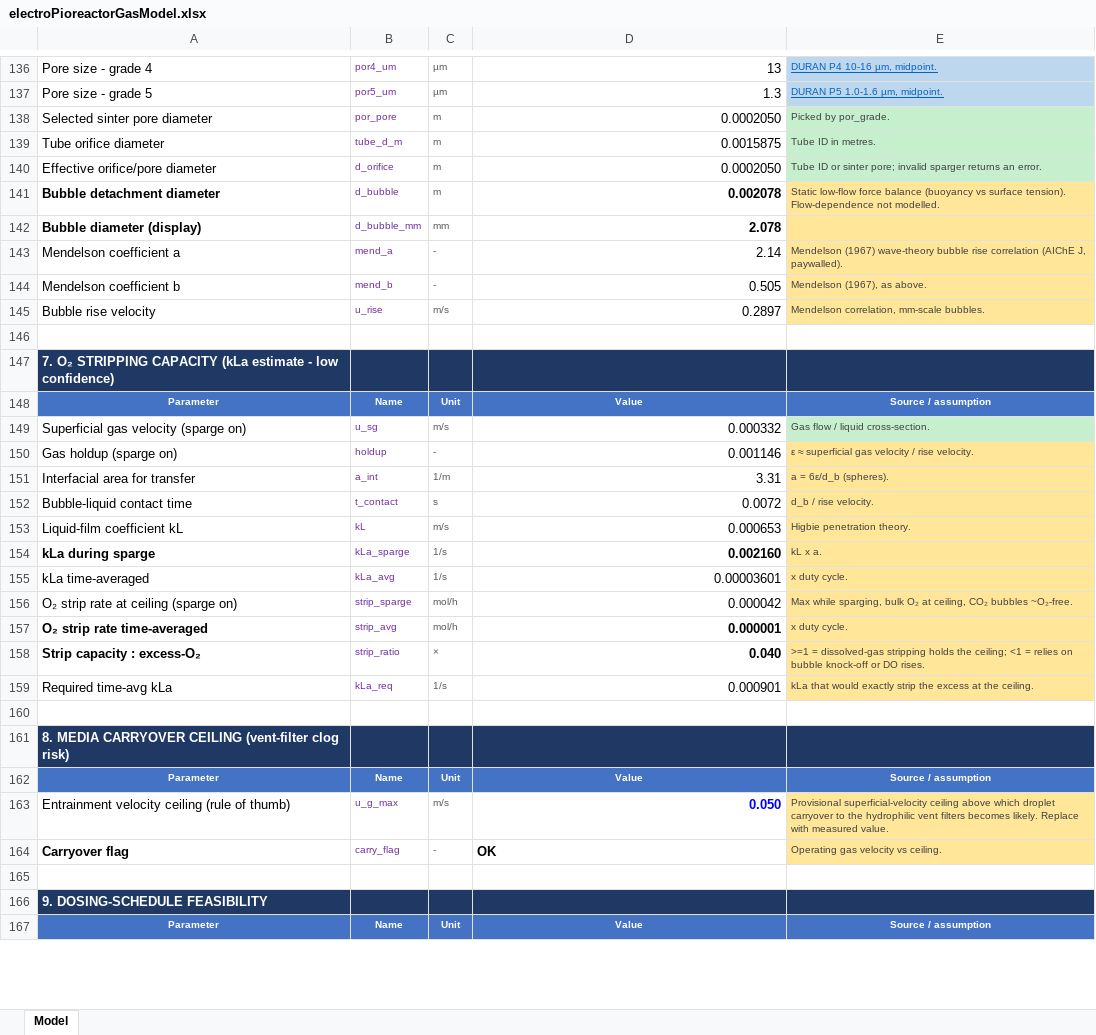
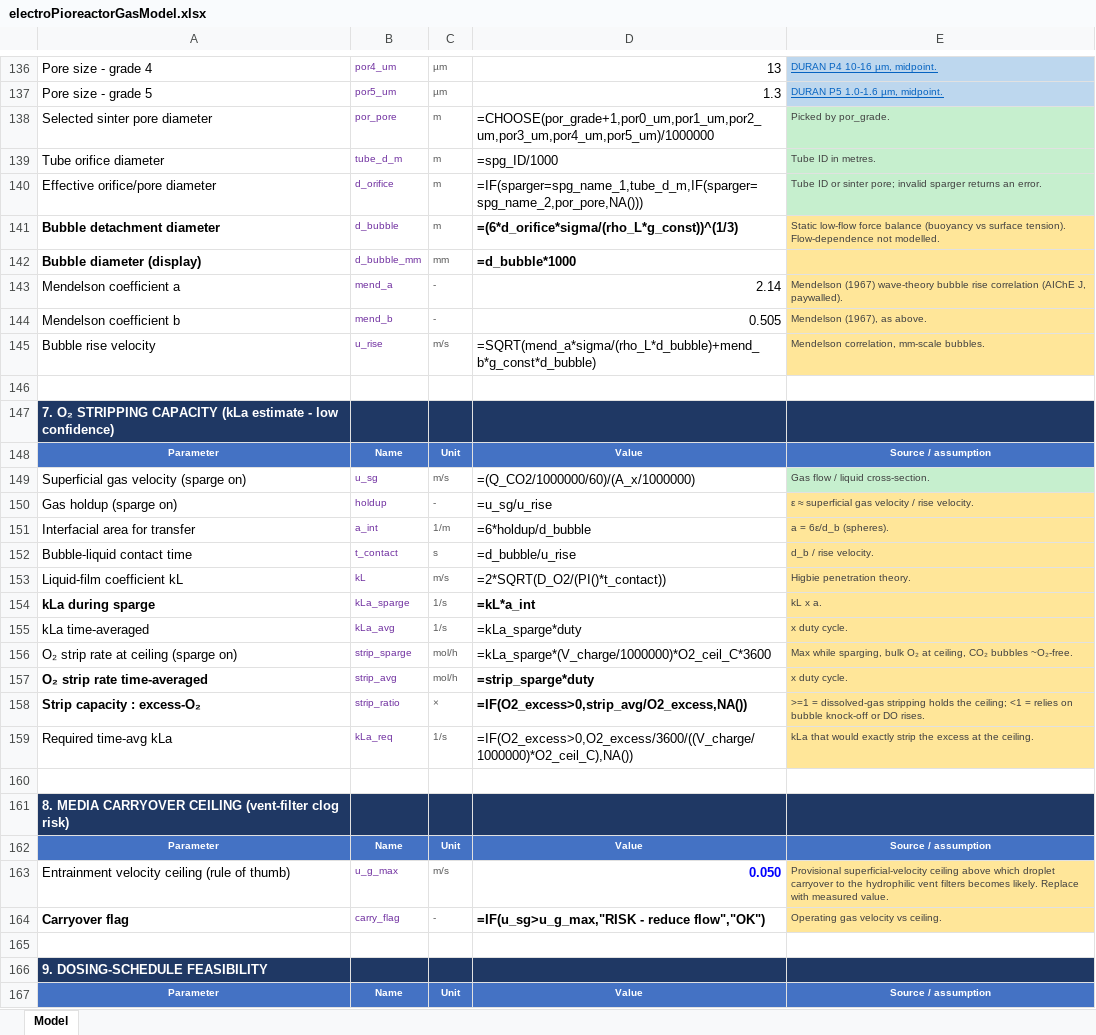
Before and after one commit to amy-bo/electroPioreactor, an Excel workbook: Media/electroPioreactorGasModel.xlsx, sheet Model, drawn as a sheet; only a part is shown, gaps mark what is left out; values as stored, in another font and other column widths than the file's, no borders; formulas without a stored value are shown as written; the diff covers the shown part only; the diff names each change by its address in the sheet, - before the commit and + after, or states it on an @@ line.

```diff
--- a/Media/electroPioreactorGasModel.xlsx (sheet Model)
+++ b/Media/electroPioreactorGasModel.xlsx (sheet Model)
-D138: 0.0002050
+D138: =CHOOSE(por_grade+1,por0_um,por1_um,por2_um,por3_um,por4_um,por5_um)/1000000
-D139: 0.0015875
+D139: =spg_ID/1000
-D140: 0.0002050
+D140: =IF(sparger=spg_name_1,tube_d_m,IF(sparger=spg_name_2,por_pore,NA()))
-D141: 0.002078
+D141: =(6*d_orifice*sigma/(rho_L*g_const))^(1/3)
-D142: 2.078
+D142: =d_bubble*1000
-D145: 0.2897
+D145: =SQRT(mend_a*sigma/(rho_L*d_bubble)+mend_b*g_const*d_bubble)
-D149: 0.000332
+D149: =(Q_CO2/1000000/60)/(A_x/1000000)
-D150: 0.001146
+D150: =u_sg/u_rise
-D151: 3.31
+D151: =6*holdup/d_bubble
-D152: 0.0072
+D152: =d_bubble/u_rise
-D153: 0.000653
+D153: =2*SQRT(D_O2/(PI()*t_contact))
-D154: 0.002160
+D154: =kL*a_int
-D155: 0.00003601
+D155: =kLa_sparge*duty
-D156: 0.000042
+D156: =kLa_sparge*(V_charge/1000000)*O2_ceil_C*3600
-D157: 0.000001
+D157: =strip_sparge*duty
-D158: 0.040
+D158: =IF(O2_excess>0,strip_avg/O2_excess,NA())
-D159: 0.000901
+D159: =IF(O2_excess>0,O2_excess/3600/((V_charge/1000000)*O2_ceil_C),NA())
-D164: OK
+D164: =IF(u_sg>u_g_max,"RISK - reduce flow","OK")
```
Also changed, not shown: 17 added rows, 2 removed rows and 48 edited cells elsewhere in this sheet, 1 other file.
